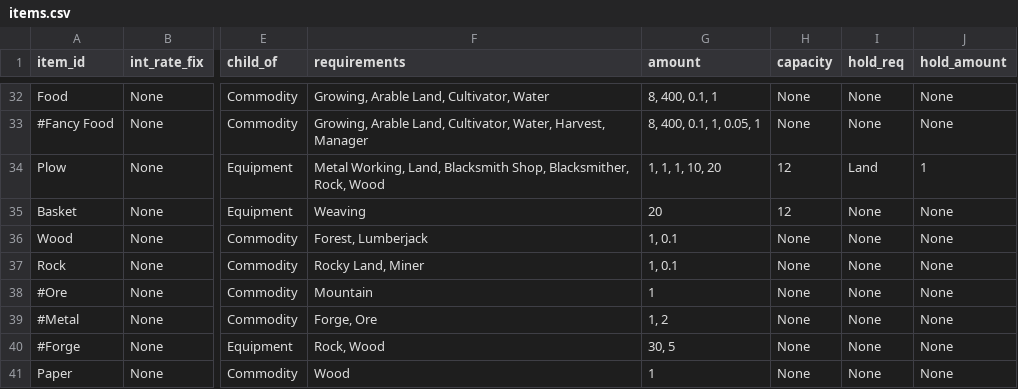
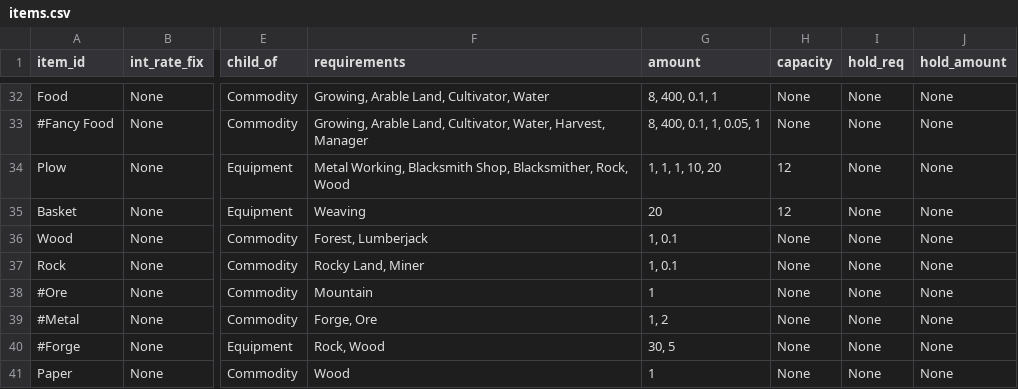
Before and after one commit to ralexander11/acct_legacy, a CSV file: data/items.csv, drawn as a sheet; only a part is shown, gaps mark what is left out; the diff names each change by its address in the sheet, - before the commit and + after, or states it on an @@ line.

Commit message:
Added command to see the total raw resources needed to produce an item

```diff
--- a/data/items.csv
+++ b/data/items.csv
-F34 (requirements): Metal Working, Land, Blacksmith Shop,…
+F34 (requirements): Metal Working, Blacksmith Shop,…
-I34 (hold_req): Land
+I34 (hold_req): None
-J34 (hold_amount): 1
+J34 (hold_amount): None
```
Also changed, not shown: 1 other file.
